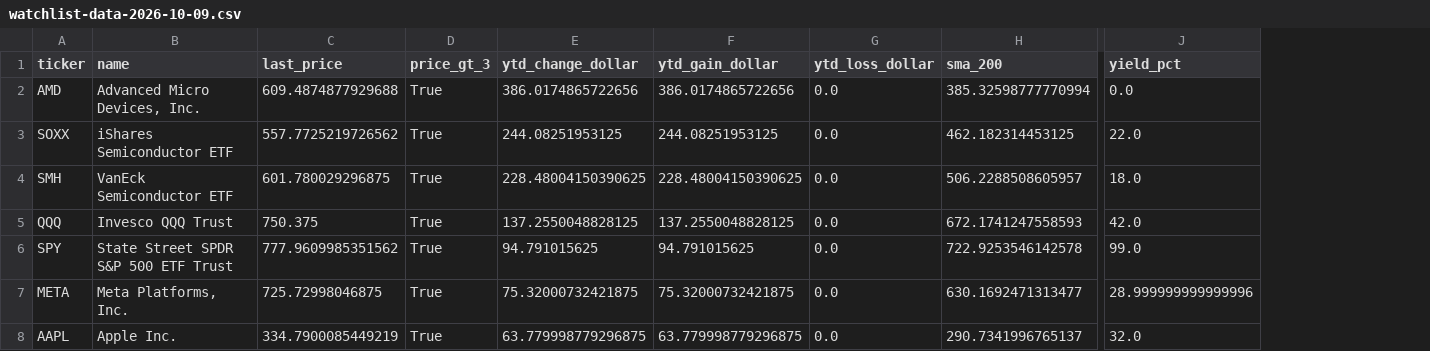
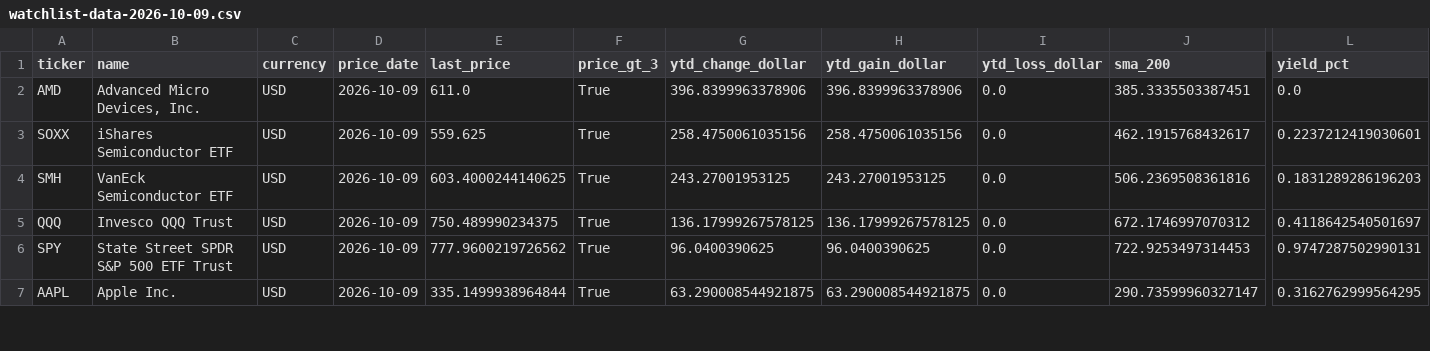
Before and after one commit to Sgrybas2/ScrapingUI-stocks-, a CSV file: reports/watchlist-data-2026-10-09.csv, drawn as a sheet; only a part is shown, gaps mark what is left out; removed rows and columns are numbered as before the commit, all else as after; rows hold the shown columns only; the diff covers the shown part only; the diff names each change by its address in the sheet, - before the commit and + after, or states it on an @@ line.

Commit message:
created the report in email

```diff
--- a/reports/watchlist-data-2026-10-09.csv
+++ b/reports/watchlist-data-2026-10-09.csv
+column C (currency), rows 2-7: all USD
+column D (price_date), rows 2-7: all 2026-10-09
-E2 (last_price): 609.4874877929688
+E2 (last_price): 611.0
-G2 (ytd_change_dollar): 386.0174865722656
+G2 (ytd_change_dollar): 396.8399963378906
-H2 (ytd_gain_dollar): 386.0174865722656
+H2 (ytd_gain_dollar): 396.8399963378906
-J2 (sma_200): 385.32598777770994
+J2 (sma_200): 385.3335503387451
-E3 (last_price): 557.7725219726562
+E3 (last_price): 559.625
-G3 (ytd_change_dollar): 244.08251953125
+G3 (ytd_change_dollar): 258.4750061035156
-H3 (ytd_gain_dollar): 244.08251953125
+H3 (ytd_gain_dollar): 258.4750061035156
-J3 (sma_200): 462.182314453125
+J3 (sma_200): 462.1915768432617
-L3 (yield_pct): 22.0
+L3 (yield_pct): 0.2237212419030601
-E4 (last_price): 601.780029296875
+E4 (last_price): 603.4000244140625
-G4 (ytd_change_dollar): 228.48004150390625
+G4 (ytd_change_dollar): 243.27001953125
-H4 (ytd_gain_dollar): 228.48004150390625
+H4 (ytd_gain_dollar): 243.27001953125
-J4 (sma_200): 506.2288508605957
+J4 (sma_200): 506.2369508361816
-L4 (yield_pct): 18.0
+L4 (yield_pct): 0.1831289286196203
-E5 (last_price): 750.375
+E5 (last_price): 750.489990234375
-G5 (ytd_change_dollar): 137.2550048828125
+G5 (ytd_change_dollar): 136.17999267578125
-H5 (ytd_gain_dollar): 137.2550048828125
+H5 (ytd_gain_dollar): 136.17999267578125
-J5 (sma_200): 672.1741247558593
+J5 (sma_200): 672.1746997070312
-L5 (yield_pct): 42.0
+L5 (yield_pct): 0.4118642540501697
-E6 (last_price): 777.9609985351562
+E6 (last_price): 777.9600219726562
-G6 (ytd_change_dollar): 94.791015625
+G6 (ytd_change_dollar): 96.0400390625
-H6 (ytd_gain_dollar): 94.791015625
+H6 (ytd_gain_dollar): 96.0400390625
-J6 (sma_200): 722.9253546142578
+J6 (sma_200): 722.9253497314453
-L6 (yield_pct): 99.0
+L6 (yield_pct): 0.9747287502990131
-row 7: META | Meta Platforms, Inc. | 725.72998046875 | True | 75.32000732421875 | 75.32000732421875 | 0.0 | 630.1692471313477 | 28.999999999999996
-E7 (last_price): 334.7900085449219
+E7 (last_price): 335.1499938964844
-G7 (ytd_change_dollar): 63.779998779296875
+G7 (ytd_change_dollar): 63.290008544921875
-H7 (ytd_gain_dollar): 63.779998779296875
+H7 (ytd_gain_dollar): 63.290008544921875
-J7 (sma_200): 290.7341996765137
+J7 (sma_200): 290.73599960327147
-L7 (yield_pct): 32.0
+L7 (yield_pct): 0.3162762999564295
```
Also changed, not shown: 4 added rows, 3 removed rows and 47 edited cells elsewhere in this file, 3 other files.
